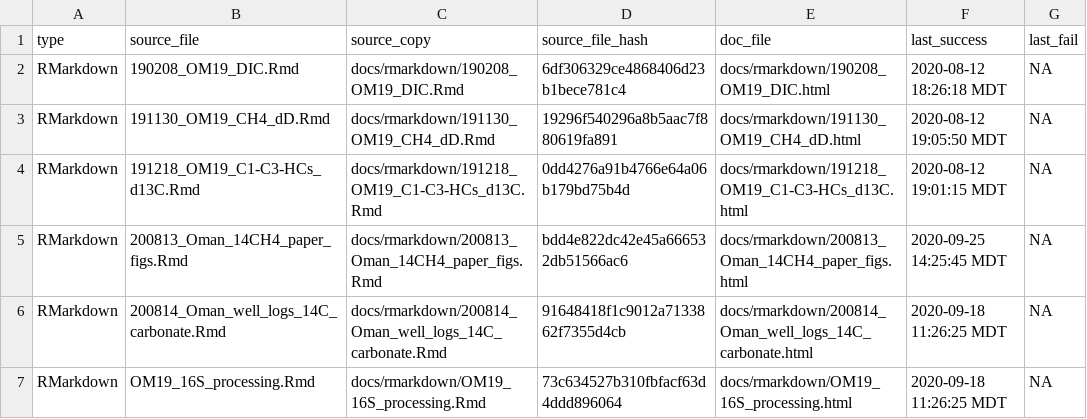
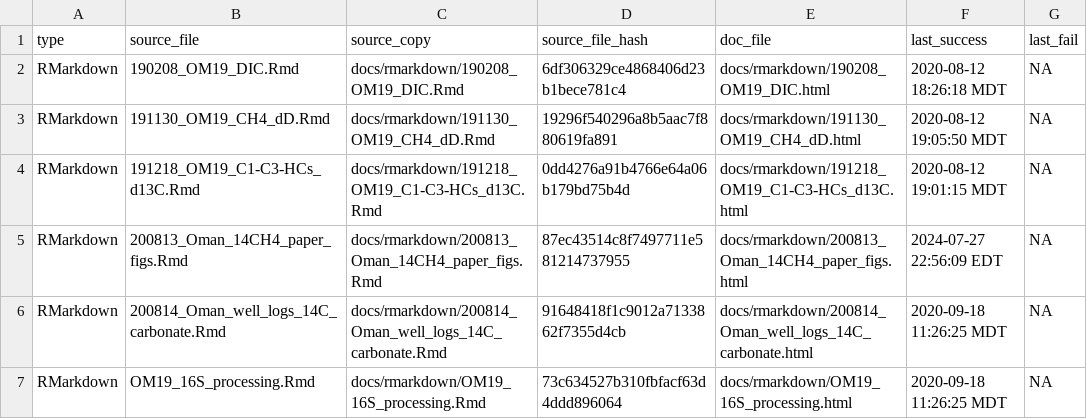
Before and after one commit to danote/Oman-14CH4, a CSV file: docs/.docs_hash.csv, drawn as a sheet.

```diff
--- a/docs/.docs_hash.csv
+++ b/docs/.docs_hash.csv
@@ -4,3 +4,3 @@ RMarkdown,191130_OM19_CH4_dD.Rmd,docs/rmarkdown/191130_OM19_CH4_dD.Rmd,19296f540
 RMarkdown,191218_OM19_C1-C3-HCs_d13C.Rmd,docs/rmarkdown/191218_OM19_C1-C3-HCs_d13C.Rmd,0dd4276a91b4766e64a06b179bd75b4d,docs/rmarkdown/191218_OM19_C1-C3-HCs_d13C.html,2020-08-12 19:01:15 MDT,NA
-RMarkdown,200813_Oman_14CH4_paper_figs.Rmd,docs/rmarkdown/200813_Oman_14CH4_paper_figs.Rmd,bdd4e822dc42e45a666532db51566ac6,docs/rmarkdown/200813_Oman_14CH4_paper_figs.html,2020-09-25 14:25:45 MDT,NA
+RMarkdown,200813_Oman_14CH4_paper_figs.Rmd,docs/rmarkdown/200813_Oman_14CH4_paper_figs.Rmd,87ec43514c8f7497711e581214737955,docs/rmarkdown/200813_Oman_14CH4_paper_figs.html,2024-07-27 22:56:09 EDT,NA
 RMarkdown,200814_Oman_well_logs_14C_carbonate.Rmd,docs/rmarkdown/200814_Oman_well_logs_14C_carbonate.Rmd,91648418f1c9012a7133862f7355d4cb,docs/rmarkdown/200814_Oman_well_logs_14C_carbonate.html,2020-09-18 11:26:25 MDT,NA
```
Also changed, not shown: 5 other files.
